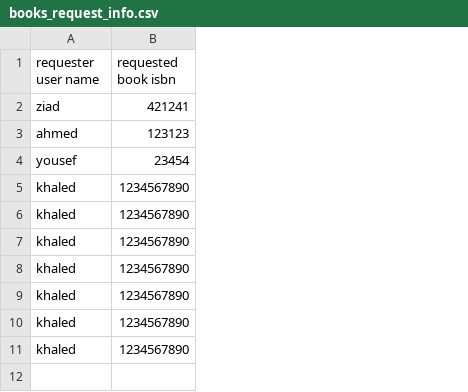
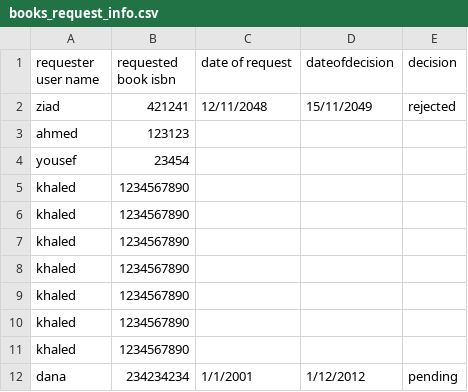
Before and after one commit to omar-rabeh-18/LibraryManagementSystem, a CSV file: LibraryManagementSystem/csv files/books_request_info.csv, drawn as a sheet; the diff names each change by its address in the sheet, - before the commit and + after, or states it on an @@ line.

Commit message:
modified the book request to accept 5 arguments

```diff
--- a/LibraryManagementSystem/csv files/books_request_info.csv
+++ b/LibraryManagementSystem/csv files/books_request_info.csv
+column C (date of request), row 2: 12/11/2048
+column D (dateofdecision), row 2: 15/11/2049
+column E (decision), row 2: rejected
+row 12: dana | 234234234 | 1/1/2001 | 1/12/2012 | pending
```
Also changed, not shown: LibraryManagementSystem/csv files/users_info.csv, 8 other files.
